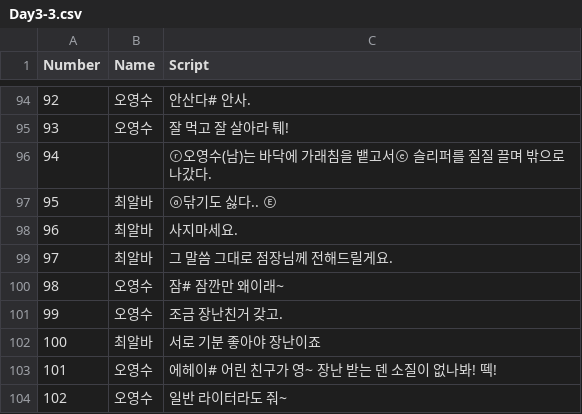
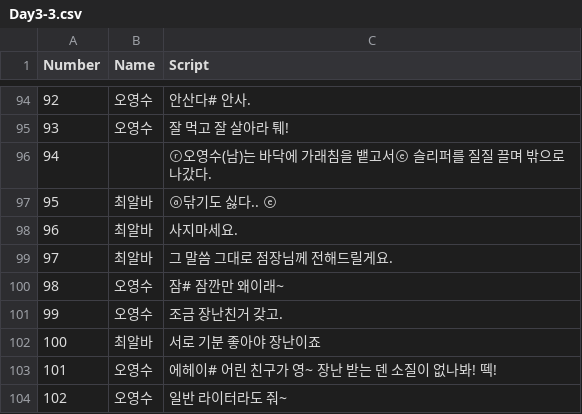
Before and after one commit to TeamOddCS/JS25, a CSV file: Odd_ConvenienceStore/Assets/Resources/Day3-3.csv, drawn as a sheet; only a part is shown, gaps mark what is left out.

```diff
--- a/Odd_ConvenienceStore/Assets/Resources/Day3-3.csv
+++ b/Odd_ConvenienceStore/Assets/Resources/Day3-3.csv
@@ -96,3 +96,3 @@
 94,,ⓡ오영수(남)는 바닥에 가래침을 뱉고서ⓔ 슬리퍼를 질질 끌며 밖으로 나갔다.
-95,최알바,ⓐ닦기도 싫다.. Ⓔ
+95,최알바,ⓐ닦기도 싫다.. ⓔ
 96,최알바,사지마세요.
```
Also changed, not shown: Odd_ConvenienceStore/Assets/Resources/Day2-3.csv, Odd_ConvenienceStore/Assets/Resources/Day2-F.csv, 4 other files.
